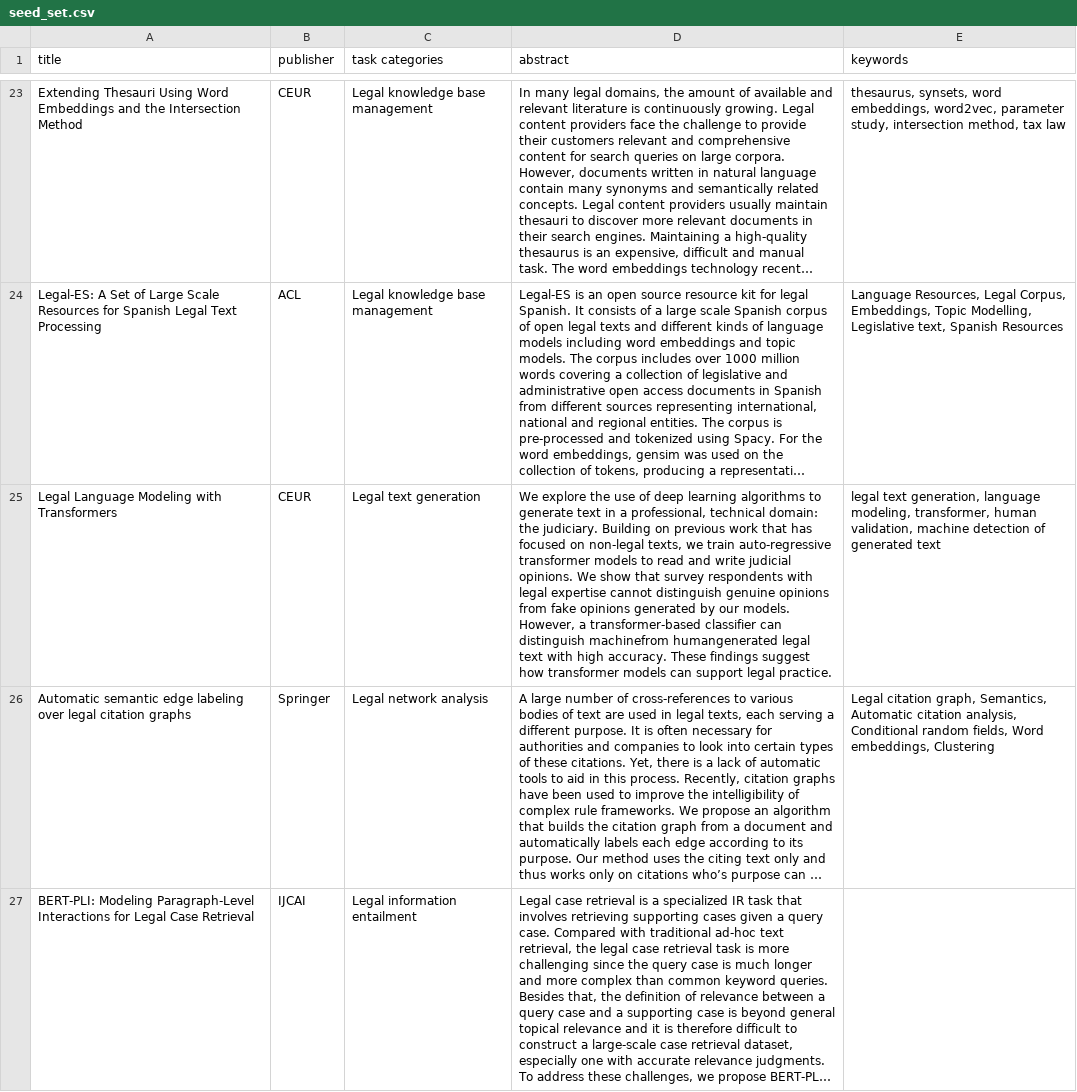
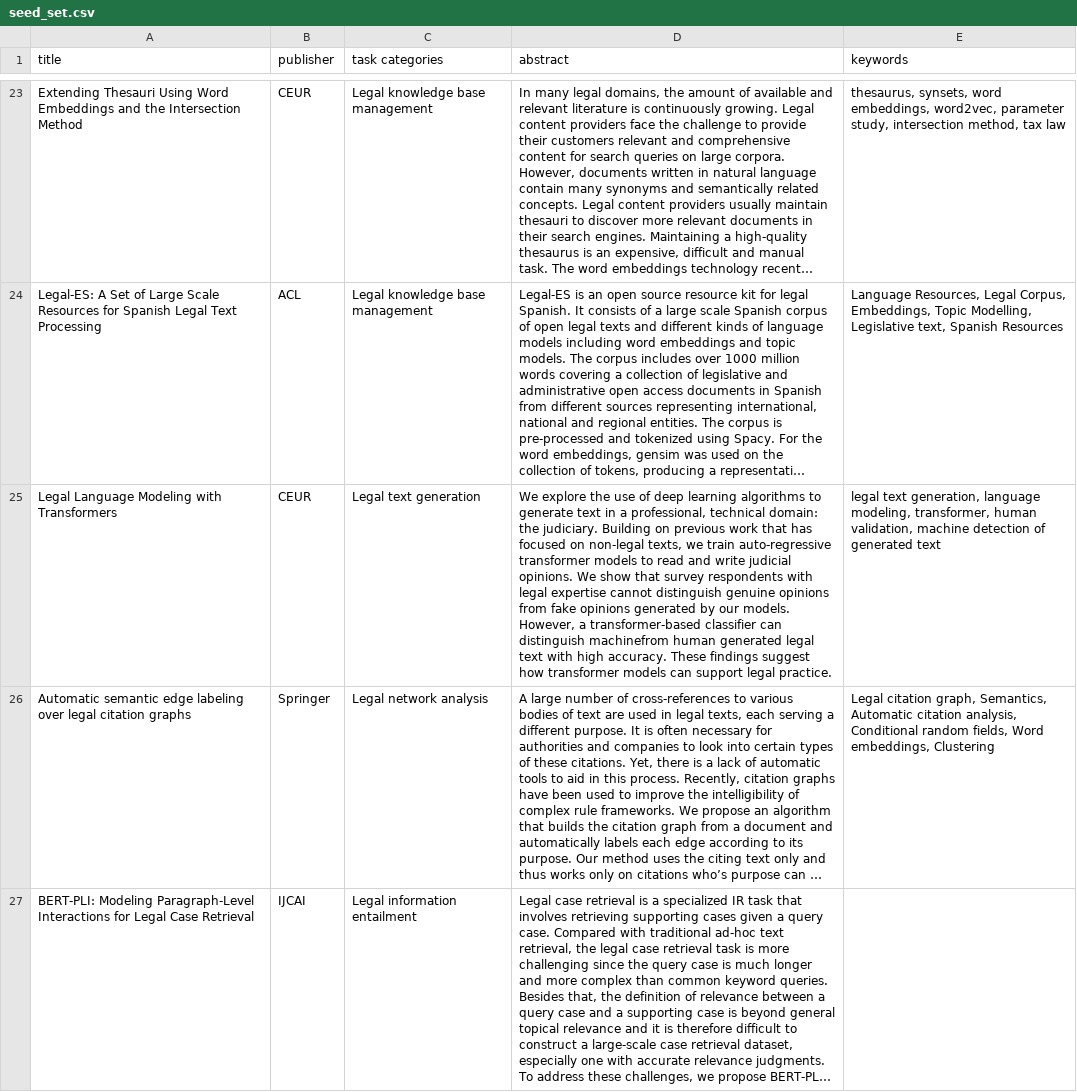
Before and after one commit to alexlimatds/objective_method, a CSV file: seed_set.csv, drawn as a sheet; only a part is shown, gaps mark what is left out; long unchanged cells end in …; the diff names each change by its address in the sheet, - before the commit and + after, or states it on an @@ line.

Commit message:
Correcting a type in an abstract

```diff
--- a/seed_set.csv
+++ b/seed_set.csv
-D25 (abstract): …distinguish machinefrom humangenerated legal text…
+D25 (abstract): …distinguish machinefrom human generated legal text…
```
